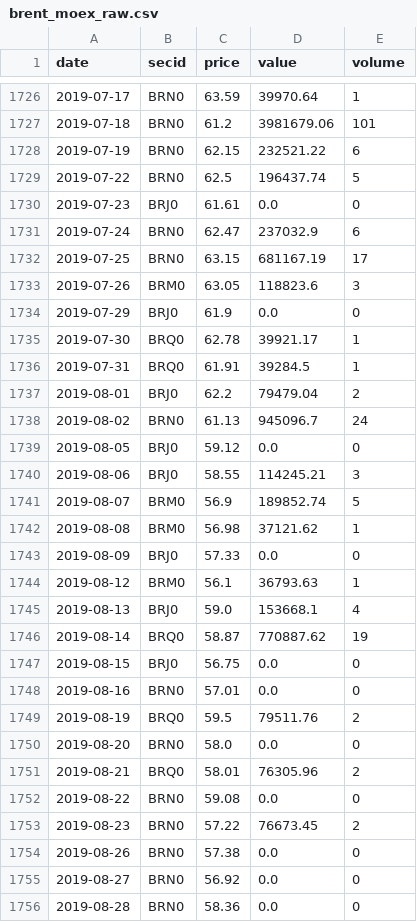
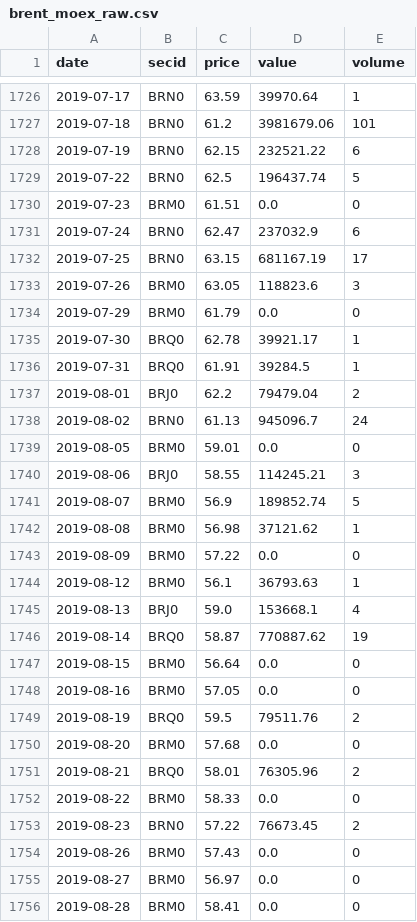
Before and after one commit to davidovaevgeshua-cloud/imoex-dashboard, a CSV file: data/brent_moex_raw.csv, drawn as a sheet; only a part is shown, gaps mark what is left out; the diff covers the shown part only.

```diff
--- a/data/brent_moex_raw.csv
+++ b/data/brent_moex_raw.csv
@@ -1729,3 +1729,3 @@ date,secid,price,value,volume
 2019-07-22,BRN0,62.5,196437.74,5
-2019-07-23,BRJ0,61.61,0.0,0
+2019-07-23,BRM0,61.51,0.0,0
 2019-07-24,BRN0,62.47,237032.9,6
@@ -1733,3 +1733,3 @@ date,secid,price,value,volume
 2019-07-26,BRM0,63.05,118823.6,3
-2019-07-29,BRJ0,61.9,0.0,0
+2019-07-29,BRM0,61.79,0.0,0
 2019-07-30,BRQ0,62.78,39921.17,1
@@ -1738,3 +1738,3 @@ date,secid,price,value,volume
 2019-08-02,BRN0,61.13,945096.7,24
-2019-08-05,BRJ0,59.12,0.0,0
+2019-08-05,BRM0,59.01,0.0,0
 2019-08-06,BRJ0,58.55,114245.21,3
@@ -1742,3 +1742,3 @@ date,secid,price,value,volume
 2019-08-08,BRM0,56.98,37121.62,1
-2019-08-09,BRJ0,57.33,0.0,0
+2019-08-09,BRM0,57.22,0.0,0
 2019-08-12,BRM0,56.1,36793.63,1
@@ -1746,11 +1746,11 @@ date,secid,price,value,volume
 2019-08-14,BRQ0,58.87,770887.62,19
-2019-08-15,BRJ0,56.75,0.0,0
-2019-08-16,BRN0,57.01,0.0,0
+2019-08-15,BRM0,56.64,0.0,0
+2019-08-16,BRM0,57.05,0.0,0
 2019-08-19,BRQ0,59.5,79511.76,2
-2019-08-20,BRN0,58.0,0.0,0
+2019-08-20,BRM0,57.68,0.0,0
 2019-08-21,BRQ0,58.01,76305.96,2
-2019-08-22,BRN0,59.08,0.0,0
+2019-08-22,BRM0,58.33,0.0,0
 2019-08-23,BRN0,57.22,76673.45,2
-2019-08-26,BRN0,57.38,0.0,0
-2019-08-27,BRN0,56.92,0.0,0
-2019-08-28,BRN0,58.36,0.0,0
+2019-08-26,BRM0,57.43,0.0,0
+2019-08-27,BRM0,56.97,0.0,0
+2019-08-28,BRM0,58.41,0.0,0
```
Also changed, not shown: 149 edited cells elsewhere in this file, data/backtest_equity.csv, data/backtest_positions.csv, 17 other files.
